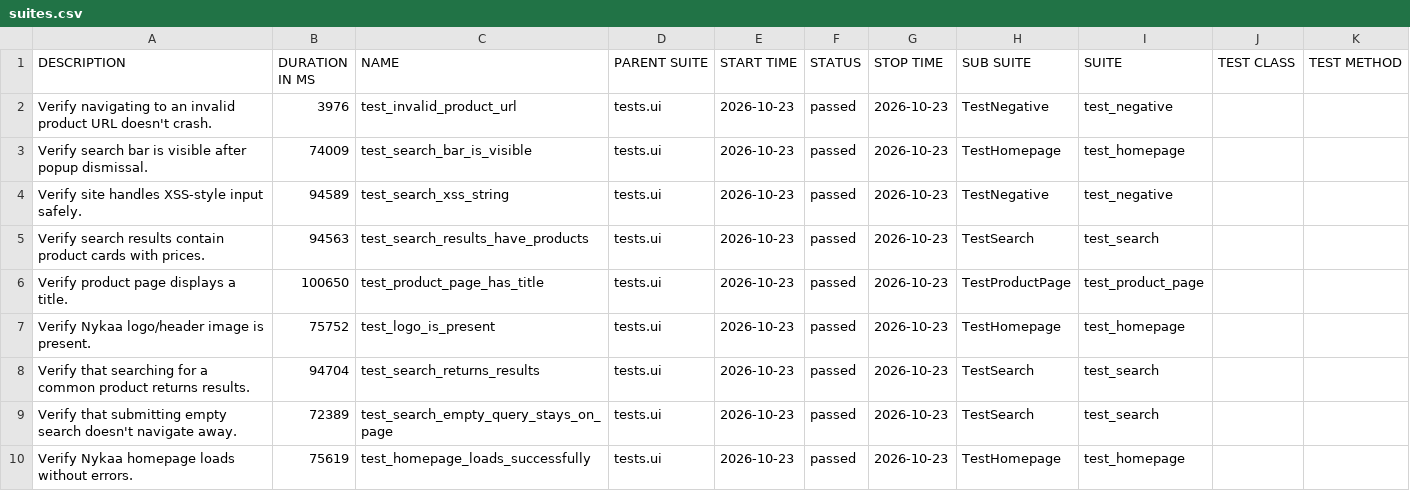
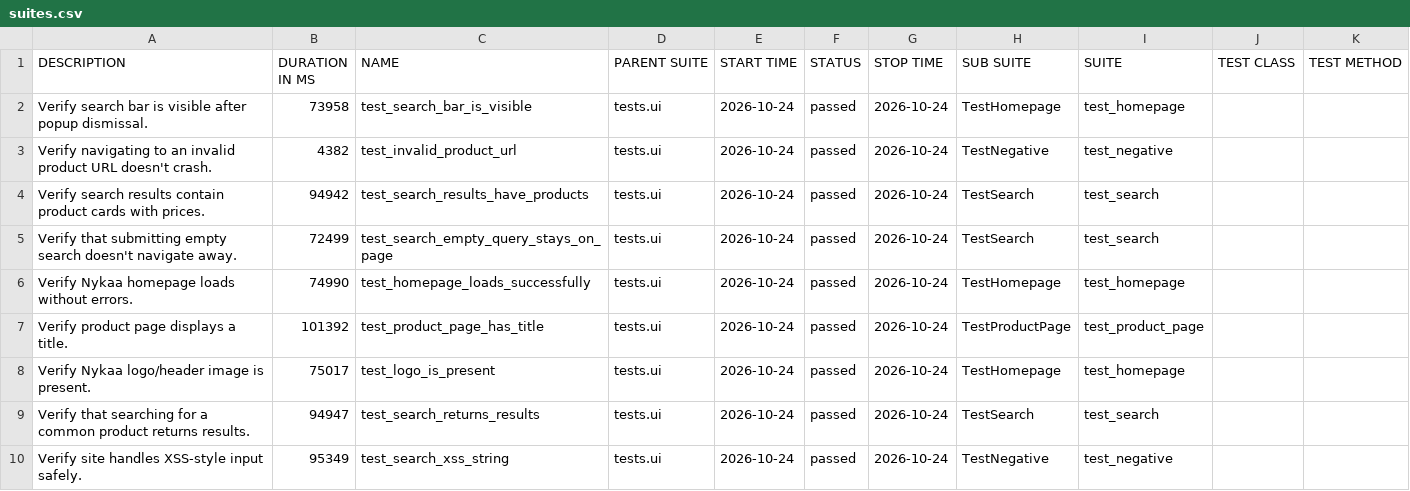
Before and after one commit to Deoli420/automation-framework, a CSV file: allure-report/data/suites.csv, drawn as a sheet.

```diff
--- a/allure-report/data/suites.csv
+++ b/allure-report/data/suites.csv
@@ -1,10 +1,10 @@
 "DESCRIPTION","DURATION IN MS","NAME","PARENT SUITE","START TIME","STATUS","STOP TIME","SUB SUITE","SUITE","TEST CLASS","TEST METHOD"
-"Verify navigating to an invalid product URL doesn't crash.","3976","test_invalid_product_url","tests.ui","2026-10-23","passed","2026-10-23","TestNegative","test_negative","",""
-"Verify search bar is visible after popup dismissal.","74009","test_search_bar_is_visible","tests.ui","2026-10-23","passed","2026-10-23","TestHomepage","test_homepage","",""
-"Verify site handles XSS-style input safely.","94589","test_search_xss_string","tests.ui","2026-10-23","passed","2026-10-23","TestNegative","test_negative","",""
-"Verify search results contain product cards with prices.","94563","test_search_results_have_products","tests.ui","2026-10-23","passed","2026-10-23","TestSearch","test_search","",""
-"Verify product page displays a title.","100650","test_product_page_has_title","tests.ui","2026-10-23","passed","2026-10-23","TestProductPage","test_product_page","",""
-"Verify Nykaa logo/header image is present.","75752","test_logo_is_present","tests.ui","2026-10-23","passed","2026-10-23","TestHomepage","test_homepage","",""
-"Verify that searching for a common product returns results.","94704","test_search_returns_results","tests.ui","2026-10-23","passed","2026-10-23","TestSearch","test_search","",""
-"Verify that submitting empty search doesn't navigate away.","72389","test_search_empty_query_stays_on_page","tests.ui","2026-10-23","passed","2026-10-23","TestSearch","test_search","",""
-"Verify Nykaa homepage loads without errors.","75619","test_homepage_loads_successfully","tests.ui","2026-10-23","passed","2026-10-23","TestHomepage","test_homepage","",""
+"Verify search bar is visible after popup dismissal.","73958","test_search_bar_is_visible","tests.ui","2026-10-24","passed","2026-10-24","TestHomepage","test_homepage","",""
+"Verify navigating to an invalid product URL doesn't crash.","4382","test_invalid_product_url","tests.ui","2026-10-24","passed","2026-10-24","TestNegative","test_negative","",""
+"Verify search results contain product cards with prices.","94942","test_search_results_have_products","tests.ui","2026-10-24","passed","2026-10-24","TestSearch","test_search","",""
+"Verify that submitting empty search doesn't navigate away.","72499","test_search_empty_query_stays_on_page","tests.ui","2026-10-24","passed","2026-10-24","TestSearch","test_search","",""
+"Verify Nykaa homepage loads without errors.","74990","test_homepage_loads_successfully","tests.ui","2026-10-24","passed","2026-10-24","TestHomepage","test_homepage","",""
+"Verify product page displays a title.","101392","test_product_page_has_title","tests.ui","2026-10-24","passed","2026-10-24","TestProductPage","test_product_page","",""
+"Verify Nykaa logo/header image is present.","75017","test_logo_is_present","tests.ui","2026-10-24","passed","2026-10-24","TestHomepage","test_homepage","",""
+"Verify that searching for a common product returns results.","94947","test_search_returns_results","tests.ui","2026-10-24","passed","2026-10-24","TestSearch","test_search","",""
+"Verify site handles XSS-style input safely.","95349","test_search_xss_string","tests.ui","2026-10-24","passed","2026-10-24","TestNegative","test_negative","",""
```
Also changed, not shown: 59 other files.
